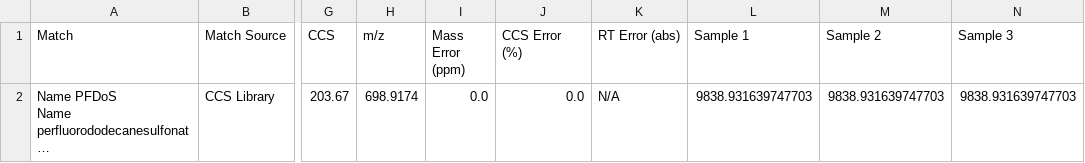
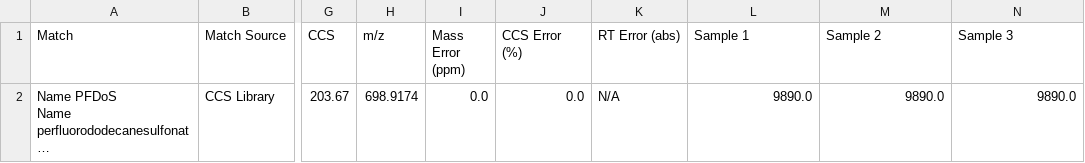
Before and after one commit to greg1d/PFAS-IMplementor-for-Mass-Spectrometry--PIMMS-, a CSV file: PIMMS v1.2/import folder/Dummy test output.csv, drawn as a sheet; only a part is shown, gaps mark what is left out; long unchanged cells end in …; the diff names each change by its address in the sheet, - before the commit and + after, or states it on an @@ line.

```diff
--- a/PIMMS v1.2/import folder/Dummy test output.csv
+++ b/PIMMS v1.2/import folder/Dummy test output.csv
-L2 (Sample 1): 9838.931639747703
+L2 (Sample 1): 9890.0
-M2 (Sample 2): 9838.931639747703
+M2 (Sample 2): 9890.0
-N2 (Sample 3): 9838.931639747703
+N2 (Sample 3): 9890.0
```
Also changed, not shown: 2 other files.
